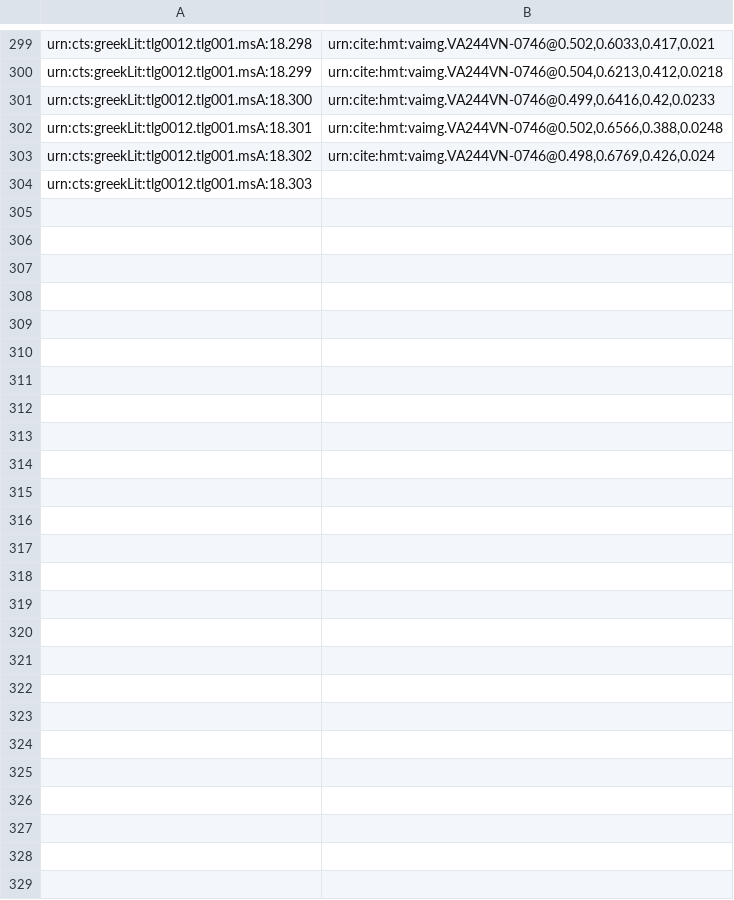
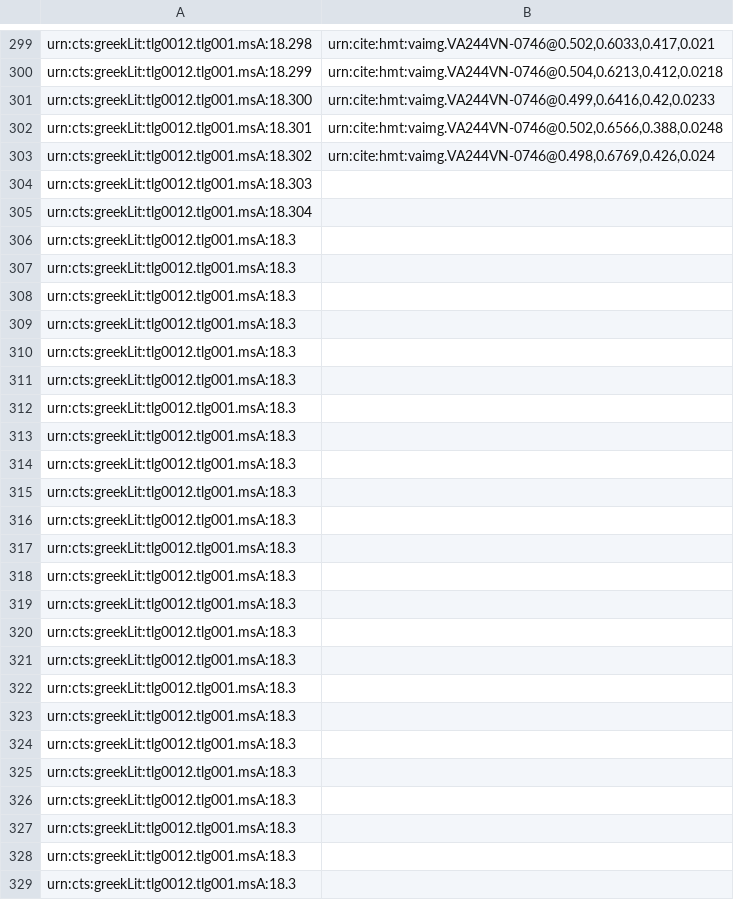
Before and after one commit to hmteditors/closed-hc-il18, a CSV file: venA/indices/venA-textToImage-Iliad.csv, drawn as a sheet; only a part is shown, gaps mark what is left out; the diff names each change by its address in the sheet, - before the commit and + after, or states it on an @@ line.

Commit message:
Update venA-textToImage-Iliad.csv

```diff
--- a/venA/indices/venA-textToImage-Iliad.csv
+++ b/venA/indices/venA-textToImage-Iliad.csv
+row 305: urn:cts:greekLit:tlg0012.tlg001.msA:18.304
+row 306: urn:cts:greekLit:tlg0012.tlg001.msA:18.3
+row 307: urn:cts:greekLit:tlg0012.tlg001.msA:18.3
+row 308: urn:cts:greekLit:tlg0012.tlg001.msA:18.3
+row 309: urn:cts:greekLit:tlg0012.tlg001.msA:18.3
+row 310: urn:cts:greekLit:tlg0012.tlg001.msA:18.3
+row 311: urn:cts:greekLit:tlg0012.tlg001.msA:18.3
+row 312: urn:cts:greekLit:tlg0012.tlg001.msA:18.3
+row 313: urn:cts:greekLit:tlg0012.tlg001.msA:18.3
+row 314: urn:cts:greekLit:tlg0012.tlg001.msA:18.3
+row 315: urn:cts:greekLit:tlg0012.tlg001.msA:18.3
+row 316: urn:cts:greekLit:tlg0012.tlg001.msA:18.3
+row 317: urn:cts:greekLit:tlg0012.tlg001.msA:18.3
+row 318: urn:cts:greekLit:tlg0012.tlg001.msA:18.3
+row 319: urn:cts:greekLit:tlg0012.tlg001.msA:18.3
+row 320: urn:cts:greekLit:tlg0012.tlg001.msA:18.3
+row 321: urn:cts:greekLit:tlg0012.tlg001.msA:18.3
+row 322: urn:cts:greekLit:tlg0012.tlg001.msA:18.3
+row 323: urn:cts:greekLit:tlg0012.tlg001.msA:18.3
+row 324: urn:cts:greekLit:tlg0012.tlg001.msA:18.3
+row 325: urn:cts:greekLit:tlg0012.tlg001.msA:18.3
+row 326: urn:cts:greekLit:tlg0012.tlg001.msA:18.3
+row 327: urn:cts:greekLit:tlg0012.tlg001.msA:18.3
+row 328: urn:cts:greekLit:tlg0012.tlg001.msA:18.3
+row 329: urn:cts:greekLit:tlg0012.tlg001.msA:18.3
```
